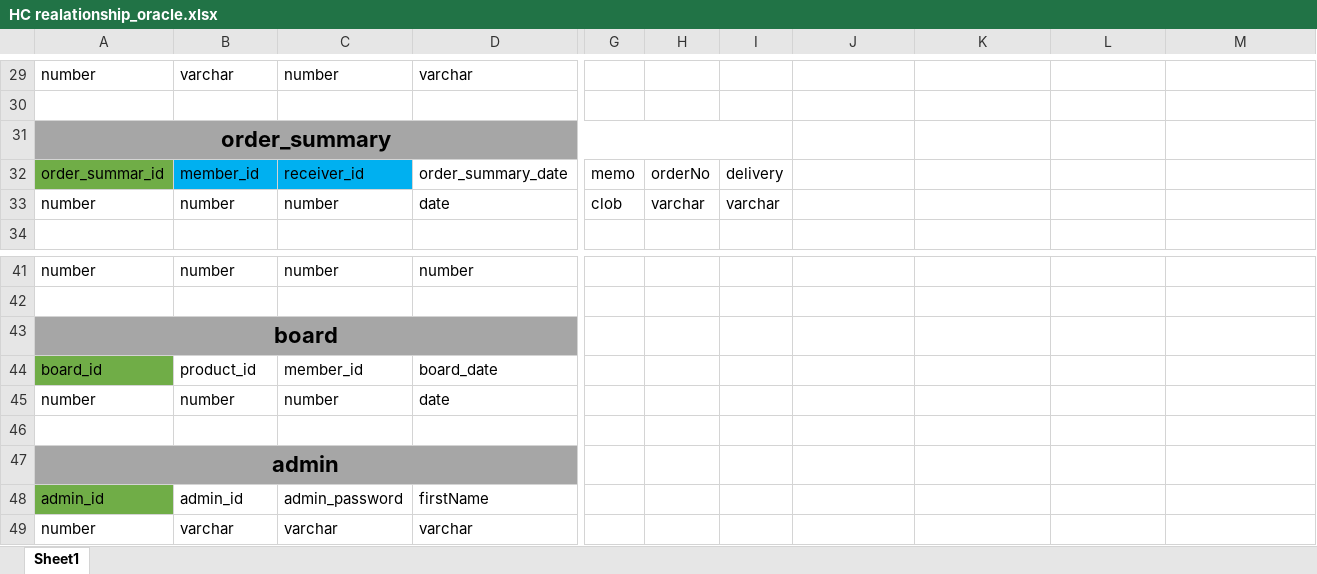
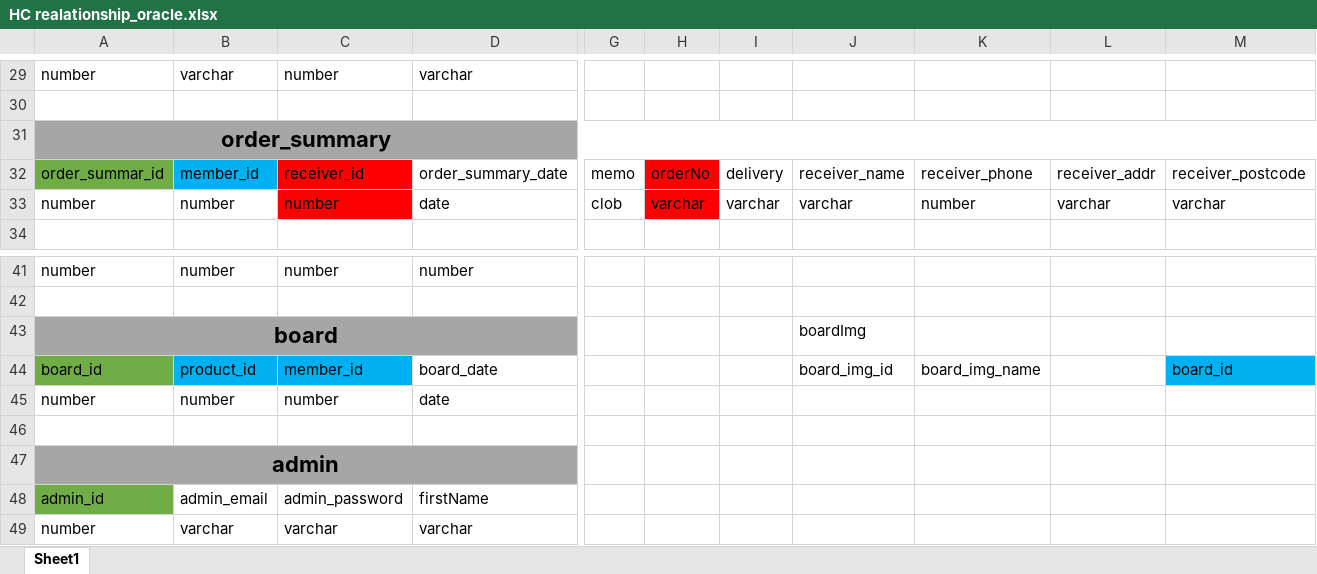
Before and after one commit to suyou881/node_HC, an Excel workbook: HC realationship_oracle.xlsx, sheet Sheet1, drawn as a sheet; only a part is shown, gaps mark what is left out; values as stored, in another font and other column widths than the file's, no borders; the diff names each change by its address in the sheet, - before the commit and + after, or states it on an @@ line.

```diff
--- a/HC realationship_oracle.xlsx (sheet Sheet1)
+++ b/HC realationship_oracle.xlsx (sheet Sheet1)
-A31:I31 merged
+A31:M31 merged
-J31:M31 fill: none
+J31:M31 fill: #A6A6A6
-C32 fill: #00B0F0
+C32 fill: #FF0000
-H32:H33 fill: none
+H32:H33 fill: #FF0000
-J32: (empty)
+J32: receiver_name
-K32: (empty)
+K32: receiver_phone
-L32: (empty)
+L32: receiver_addr
-M32: (empty)
+M32: receiver_postcode
-C33 fill: none
+C33 fill: #FF0000
-J33: (empty)
+J33: varchar
-K33: (empty)
+K33: number
-L33: (empty)
+L33: varchar
-M33: (empty)
+M33: varchar
-J43: (empty)
+J43: boardImg
-B44:C44 fill: none
+B44:C44 fill: #00B0F0
-J44: (empty)
+J44: board_img_id
-K44: (empty)
+K44: board_img_name
-M44: (empty)
+M44: board_id
-M44 fill: none
+M44 fill: #00B0F0
-B48: admin_id
+B48: admin_email
```
Also changed, not shown: 4 other files.
